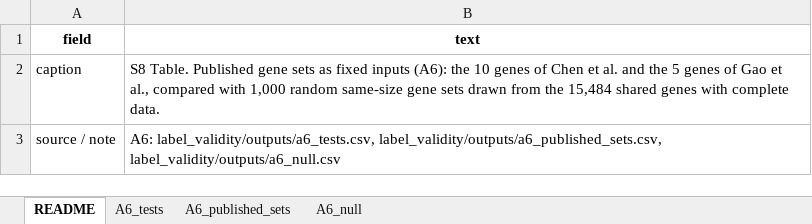
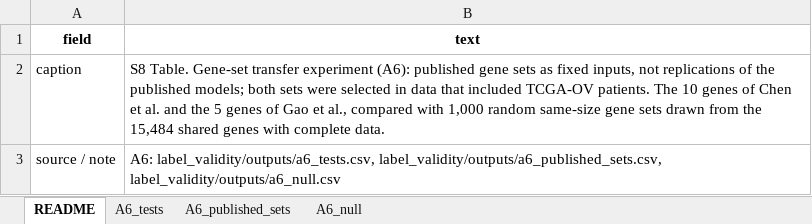
Before and after one commit to AaronC-bioinfo/ovarian-cancer-platinum-response, an Excel workbook: manuscript_v5/SI/S8_Table.xlsx, sheet README, drawn as a sheet; values as stored, in another font and other column widths than the file's, no borders; the diff names each change by its address in the sheet, - before the commit and + after, or states it on an @@ line.

```diff
--- a/manuscript_v5/SI/S8_Table.xlsx (sheet README)
+++ b/manuscript_v5/SI/S8_Table.xlsx (sheet README)
-B2 (text): S8 Table. Published gene sets as fixed inputs (A6): the 10 genes…
+B2 (text): S8 Table. Gene-set transfer experiment (A6): published gene sets as fixed inputs, not replications of the published models; both sets were selected in data that included TCGA-OV patients. The 10 genes…
```
Also changed, not shown: manuscript_v5/SI/S10_Table.xlsx, manuscript_v5/SI/S11_Table.xlsx, 29 other files.
